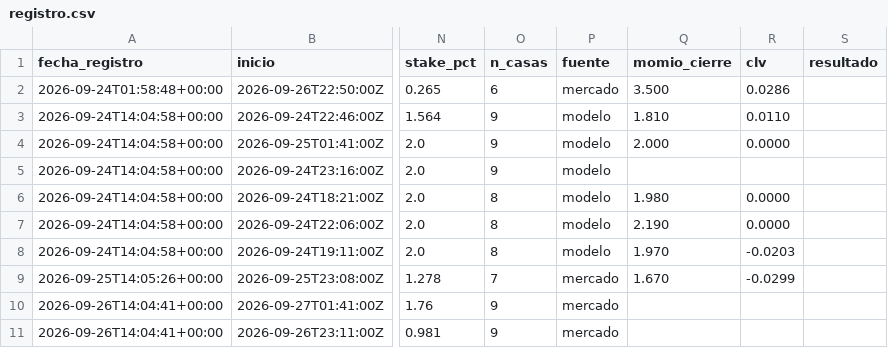
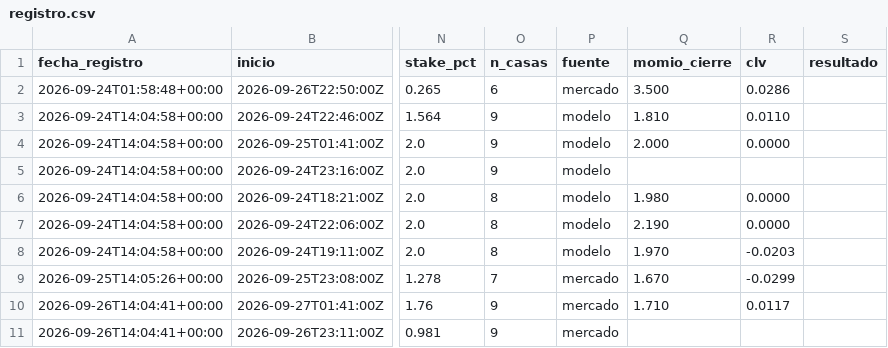
Before and after one commit to hectoralfonsog213-gif/pronosticos, a CSV file: datos/registro.csv, drawn as a sheet; only a part is shown, gaps mark what is left out; the diff names each change by its address in the sheet, - before the commit and + after, or states it on an @@ line.

Commit message:
corrida 2026-09-27 00:56

```diff
--- a/datos/registro.csv
+++ b/datos/registro.csv
-Q10 (momio_cierre): (empty)
+Q10 (momio_cierre): 1.710
-R10 (clv): (empty)
+R10 (clv): 0.0117
```
